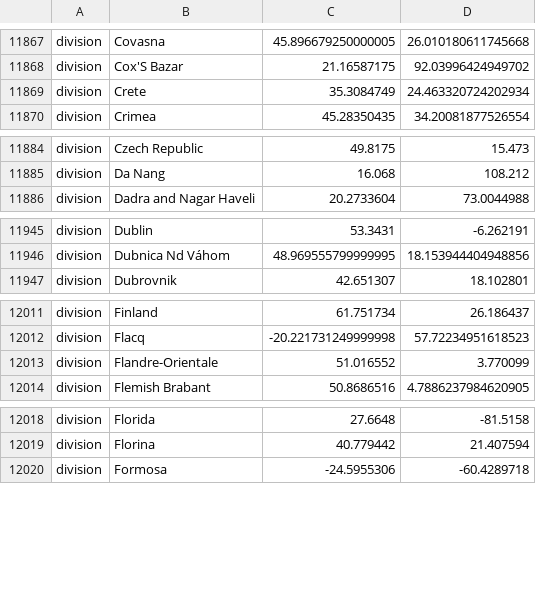
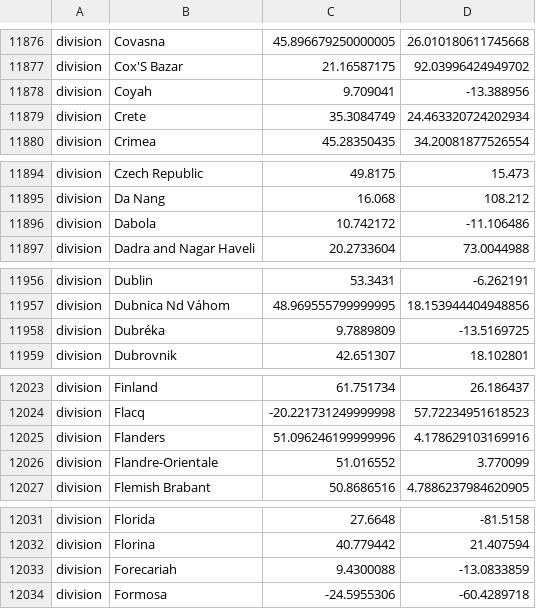
Before and after one commit to DOH-SML1303/ncov-wa-build, a TSV file: defaults/lat_longs.tsv, drawn as a sheet; only a part is shown, gaps mark what is left out; the diff covers the shown part only.

```diff
--- a/defaults/lat_longs.tsv
+++ b/defaults/lat_longs.tsv
@@ -11868,2 +11877,3 @@ division	Covasna	45.896679250000005	26.010180611745668
 division	Cox'S Bazar	21.16587175	92.03996424949702
+division	Coyah	9.709041	-13.388956
 division	Crete	35.3084749	24.463320724202934
@@ -11885,2 +11895,3 @@ division	Czech Republic	49.8175	15.473
 division	Da Nang	16.068	108.212
+division	Dabola	10.742172	-11.106486
 division	Dadra and Nagar Haveli	20.2733604	73.0044988
@@ -11946,2 +11957,3 @@ division	Dublin	53.3431	-6.262191
 division	Dubnica Nd Váhom	48.969555799999995	18.153944404948856
+division	Dubréka	9.7889809	-13.5169725
 division	Dubrovnik	42.651307	18.102801
@@ -12012,2 +12024,3 @@ division	Finland	61.751734	26.186437
 division	Flacq	-20.221731249999998	57.72234951618523
+division	Flanders	51.096246199999996	4.178629103169916
 division	Flandre-Orientale	51.016552	3.770099
@@ -12019,2 +12032,3 @@ division	Florida	27.6648	-81.5158
 division	Florina	40.779442	21.407594
+division	Forecariah	9.4300088	-13.0833859
 division	Formosa	-24.5955306	-60.4289718
```
Also changed, not shown: 23 added rows elsewhere in this file, defaults/color_ordering.tsv, 2 other files.
